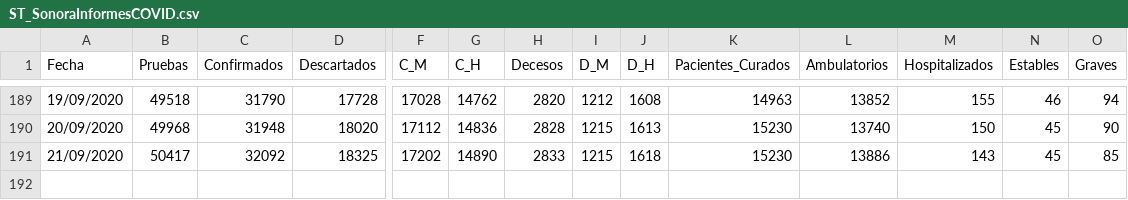
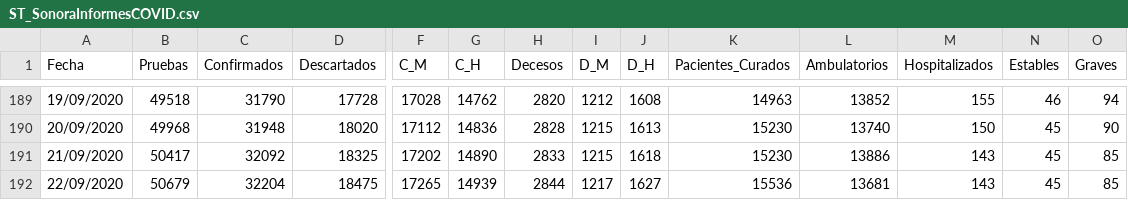
Before and after one commit to dogomoreno/Covid19-Sonora-Municipios, a CSV file: Bases/ST_SonoraInformesCOVID.csv, drawn as a sheet; only a part is shown, gaps mark what is left out; rows hold the shown columns only; the diff names each change by its address in the sheet, - before the commit and + after, or states it on an @@ line.

```diff
--- a/Bases/ST_SonoraInformesCOVID.csv
+++ b/Bases/ST_SonoraInformesCOVID.csv
+row 192: 22/09/2020 | 50679 | 32204 | 18475 | 17265 | 14939 | 2844 | 1217 | 1627 | 15536 | 13681 | 143 | 45 | 85
```
Also changed, not shown: Bases/Casosdiarios.csv, Bases/Decesosdiarios.csv, 7 other files.
